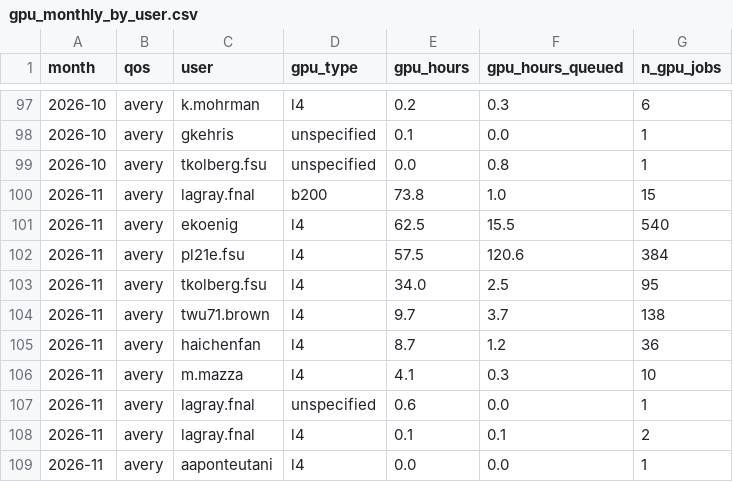
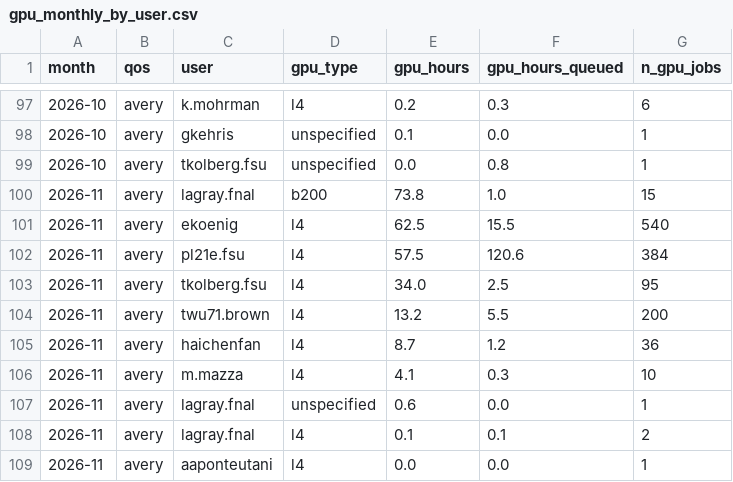
Before and after one commit to sgnoohc/hpg_librarian, a CSV file: gpu_usage/gpu_monthly_by_user.csv, drawn as a sheet; only a part is shown, gaps mark what is left out.

Commit message:
Update dashboard data 2026-11-05 04:32

```diff
--- a/gpu_usage/gpu_monthly_by_user.csv
+++ b/gpu_usage/gpu_monthly_by_user.csv
@@ -103,3 +103,3 @@ month,qos,user,gpu_type,gpu_hours,gpu_hours_queued,n_gpu_jobs
 2026-11,avery,tkolberg.fsu,l4,34.0,2.5,95
-2026-11,avery,twu71.brown,l4,9.7,3.7,138
+2026-11,avery,twu71.brown,l4,13.2,5.5,200
 2026-11,avery,haichenfan,l4,8.7,1.2,36
```
Also changed, not shown: gpu_usage/gpu_monthly.csv, 4 other files.
